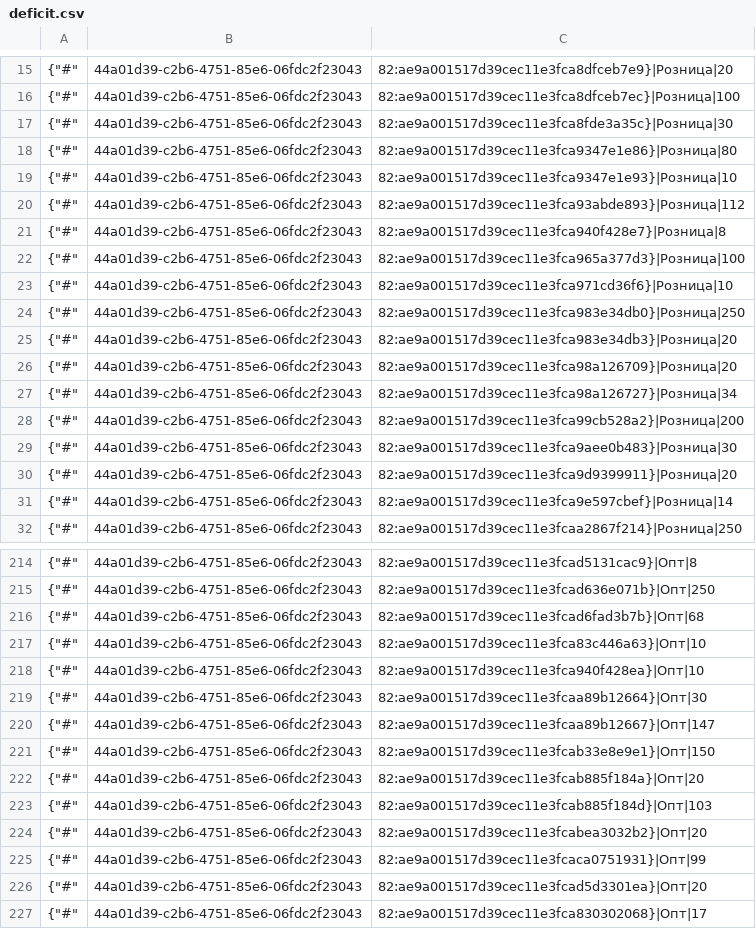
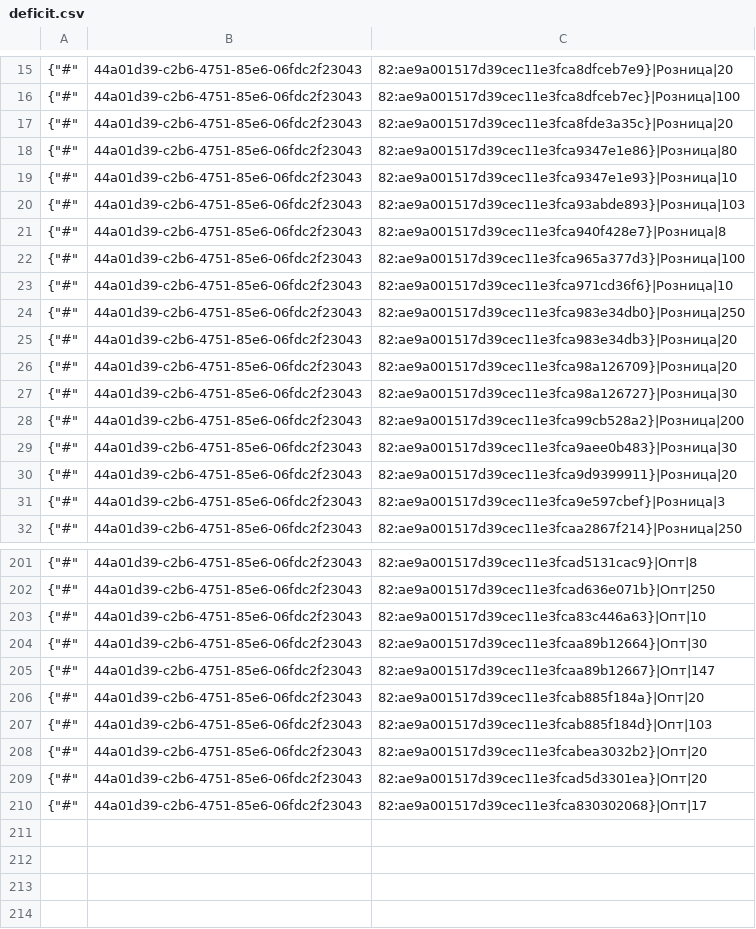
Before and after one commit to TorsionGroup/decort_shop, a CSV file: decort_shop/shop/api/cache/deficit.csv, drawn as a sheet; only a part is shown, gaps mark what is left out; the diff covers the shown part only.

```diff
--- a/decort_shop/shop/api/cache/deficit.csv
+++ b/decort_shop/shop/api/cache/deficit.csv
@@ -16,6 +16,6 @@
 {"#",44a01d39-c2b6-4751-85e6-06fdc2f23043,82:ae9a001517d39cec11e3fca8dfceb7ec}|Розница|100
-{"#",44a01d39-c2b6-4751-85e6-06fdc2f23043,82:ae9a001517d39cec11e3fca8fde3a35c}|Розница|30
+{"#",44a01d39-c2b6-4751-85e6-06fdc2f23043,82:ae9a001517d39cec11e3fca8fde3a35c}|Розница|20
 {"#",44a01d39-c2b6-4751-85e6-06fdc2f23043,82:ae9a001517d39cec11e3fca9347e1e86}|Розница|80
 {"#",44a01d39-c2b6-4751-85e6-06fdc2f23043,82:ae9a001517d39cec11e3fca9347e1e93}|Розница|10
-{"#",44a01d39-c2b6-4751-85e6-06fdc2f23043,82:ae9a001517d39cec11e3fca93abde893}|Розница|112
+{"#",44a01d39-c2b6-4751-85e6-06fdc2f23043,82:ae9a001517d39cec11e3fca93abde893}|Розница|103
 {"#",44a01d39-c2b6-4751-85e6-06fdc2f23043,82:ae9a001517d39cec11e3fca940f428e7}|Розница|8
@@ -26,3 +26,3 @@
 {"#",44a01d39-c2b6-4751-85e6-06fdc2f23043,82:ae9a001517d39cec11e3fca98a126709}|Розница|20
-{"#",44a01d39-c2b6-4751-85e6-06fdc2f23043,82:ae9a001517d39cec11e3fca98a126727}|Розница|34
+{"#",44a01d39-c2b6-4751-85e6-06fdc2f23043,82:ae9a001517d39cec11e3fca98a126727}|Розница|30
 {"#",44a01d39-c2b6-4751-85e6-06fdc2f23043,82:ae9a001517d39cec11e3fca99cb528a2}|Розница|200
@@ -30,3 +30,3 @@
 {"#",44a01d39-c2b6-4751-85e6-06fdc2f23043,82:ae9a001517d39cec11e3fca9d9399911}|Розница|20
-{"#",44a01d39-c2b6-4751-85e6-06fdc2f23043,82:ae9a001517d39cec11e3fca9e597cbef}|Розница|14
+{"#",44a01d39-c2b6-4751-85e6-06fdc2f23043,82:ae9a001517d39cec11e3fca9e597cbef}|Розница|3
 {"#",44a01d39-c2b6-4751-85e6-06fdc2f23043,82:ae9a001517d39cec11e3fcaa2867f214}|Розница|250
@@ -215,8 +202,5 @@
 {"#",44a01d39-c2b6-4751-85e6-06fdc2f23043,82:ae9a001517d39cec11e3fcad636e071b}|Опт|250
-{"#",44a01d39-c2b6-4751-85e6-06fdc2f23043,82:ae9a001517d39cec11e3fcad6fad3b7b}|Опт|68
 {"#",44a01d39-c2b6-4751-85e6-06fdc2f23043,82:ae9a001517d39cec11e3fca83c446a63}|Опт|10
-{"#",44a01d39-c2b6-4751-85e6-06fdc2f23043,82:ae9a001517d39cec11e3fca940f428ea}|Опт|10
 {"#",44a01d39-c2b6-4751-85e6-06fdc2f23043,82:ae9a001517d39cec11e3fcaa89b12664}|Опт|30
 {"#",44a01d39-c2b6-4751-85e6-06fdc2f23043,82:ae9a001517d39cec11e3fcaa89b12667}|Опт|147
-{"#",44a01d39-c2b6-4751-85e6-06fdc2f23043,82:ae9a001517d39cec11e3fcab33e8e9e1}|Опт|150
 {"#",44a01d39-c2b6-4751-85e6-06fdc2f23043,82:ae9a001517d39cec11e3fcab885f184a}|Опт|20
@@ -224,3 +208,2 @@
 {"#",44a01d39-c2b6-4751-85e6-06fdc2f23043,82:ae9a001517d39cec11e3fcabea3032b2}|Опт|20
-{"#",44a01d39-c2b6-4751-85e6-06fdc2f23043,82:ae9a001517d39cec11e3fcaca0751931}|Опт|99
 {"#",44a01d39-c2b6-4751-85e6-06fdc2f23043,82:ae9a001517d39cec11e3fcad5d3301ea}|Опт|20
```
Also changed, not shown: 13 removed rows and 10 edited cells elsewhere in this file, decort_shop/shop/api/cache/declaration_numbers.csv, decort_shop/shop/api/cache/sale_tasks.csv, 2 other files.
